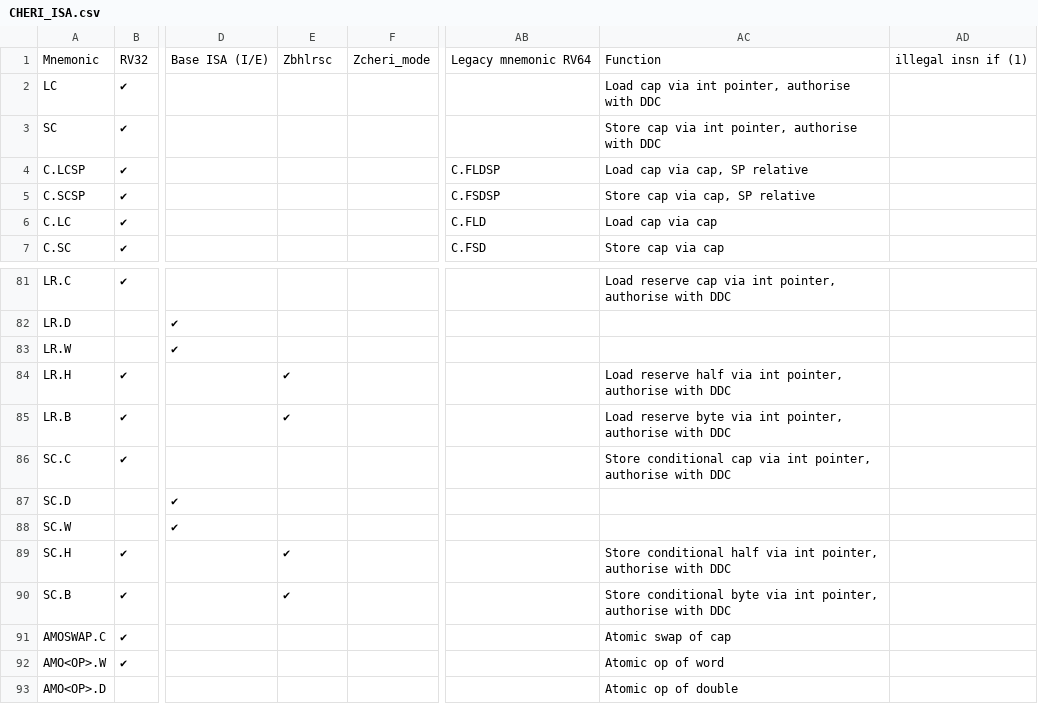
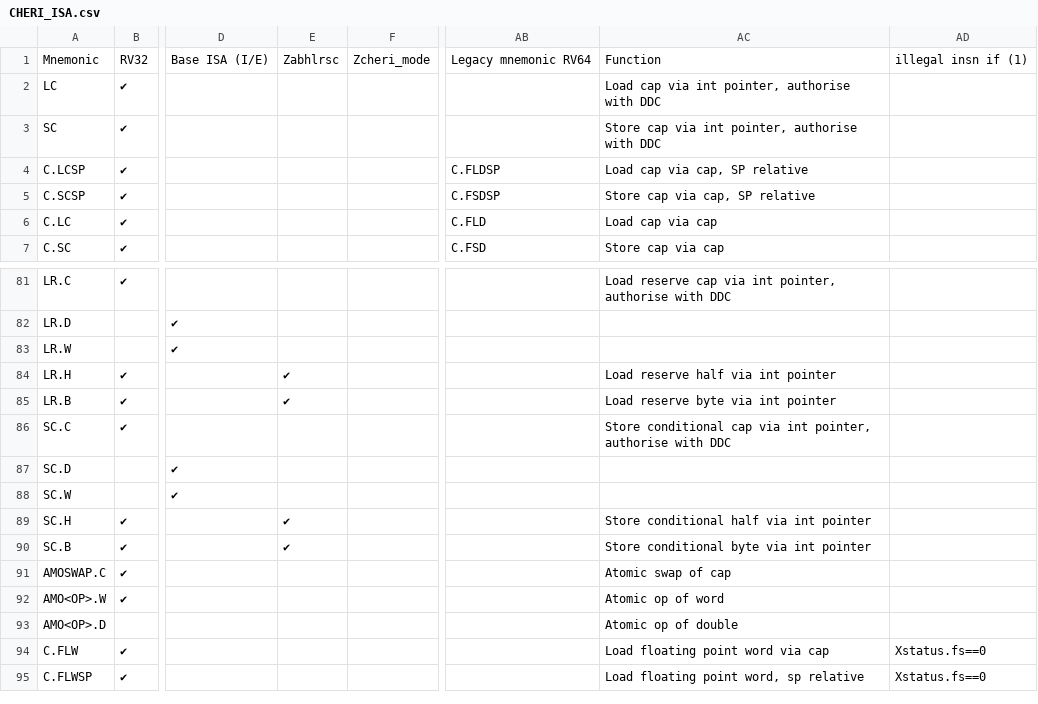
Before and after one commit to riscv/riscv-cheri, a CSV file: src/csv/CHERI_ISA.csv, drawn as a sheet; only a part is shown, gaps mark what is left out; the shorter side is filled out with more unchanged rows; the diff names each change by its address in the sheet, - before the commit and + after, or states it on an @@ line.

Commit message:
Add that byte/half LR/SC are not checked by CRE, and update extension name at the same time

```diff
--- a/src/csv/CHERI_ISA.csv
+++ b/src/csv/CHERI_ISA.csv
-E1: Zbhlrsc
+E1: Zabhlrsc
-AC84: Load reserve half via int pointer, authorise with DDC
+AC84: Load reserve half via int pointer
-AC85: Load reserve byte via int pointer, authorise with DDC
+AC85: Load reserve byte via int pointer
-AC89: …via int pointer, authorise with DDC
+AC89: …via int pointer
-AC90: …via int pointer, authorise with DDC
+AC90: …via int pointer
```
Also changed, not shown: 4 other files.
